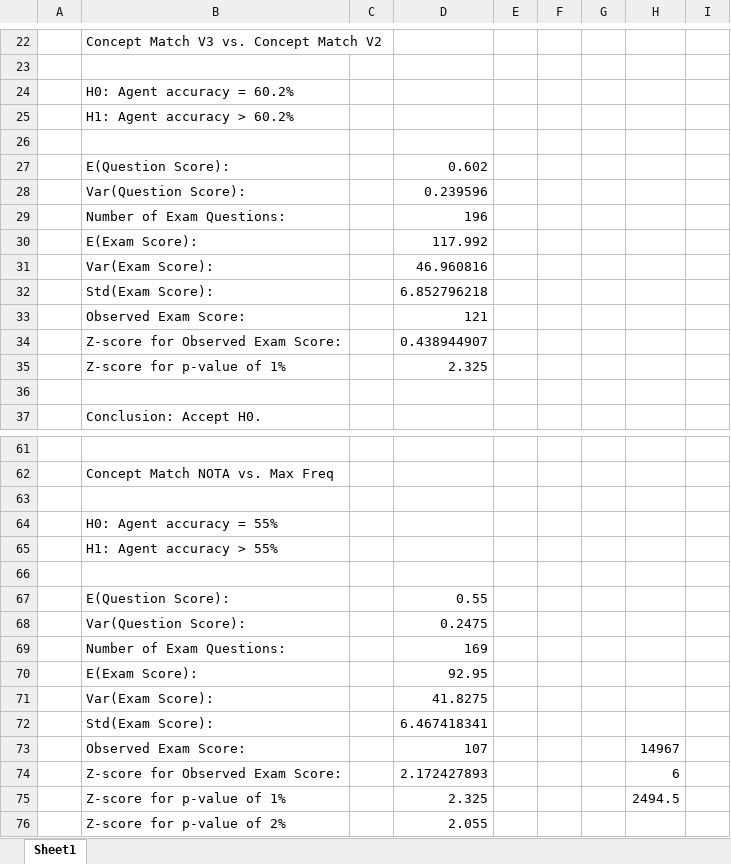
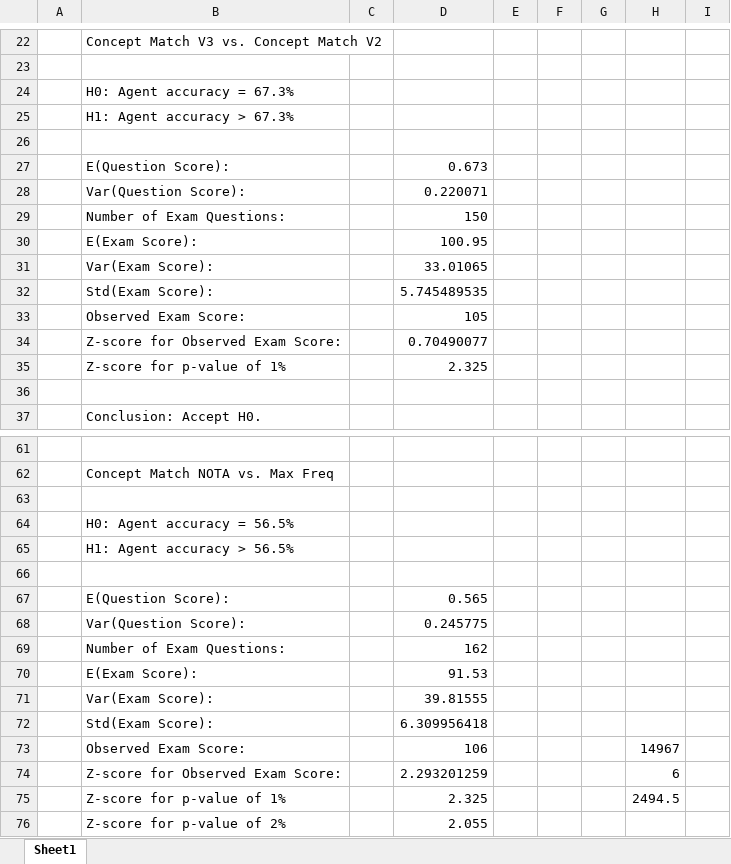
Before and after one commit to jjohnson346/cfe-exam-agent, an Excel workbook: profile data/Hypothesis Tests.xlsx, sheet Sheet1, drawn as a sheet; only a part is shown, gaps mark what is left out; values as stored, in another font and other column widths than the file's, no borders; the diff covers the shown part only; the diff names each change by its address in the sheet, - before the commit and + after, or states it on an @@ line.

```diff
--- a/profile data/Hypothesis Tests.xlsx (sheet Sheet1)
+++ b/profile data/Hypothesis Tests.xlsx (sheet Sheet1)
-B24: H0: Agent accuracy = 60.2%
+B24: H0: Agent accuracy = 67.3%
-B25: H1: Agent accuracy > 60.2%
+B25: H1: Agent accuracy > 67.3%
-D27: 0.602
+D27: 0.673
-D28: 0.239596
+D28: 0.220071
-D29: 196
+D29: 150
-D30: 117.992
+D30: 100.95
-D31: 46.960816
+D31: 33.01065
-D32: 6.852796218
+D32: 5.745489535
-D33: 121
+D33: 105
-D34: 0.438944907
+D34: 0.70490077
-B64: H0: Agent accuracy = 55%
+B64: H0: Agent accuracy = 56.5%
-B65: H1: Agent accuracy > 55%
+B65: H1: Agent accuracy > 56.5%
-D67: 0.55
+D67: 0.565
-D68: 0.2475
+D68: 0.245775
-D69: 169
+D69: 162
-D70: 92.95
+D70: 91.53
-D71: 41.8275
+D71: 39.81555
-D72: 6.467418341
+D72: 6.309956418
-D73: 107
+D73: 106
-D74: 2.172427893
+D74: 2.293201259
```
Also changed, not shown: 1 added row, 1 removed row and 20 edited cells elsewhere in this sheet, 8 other files.
